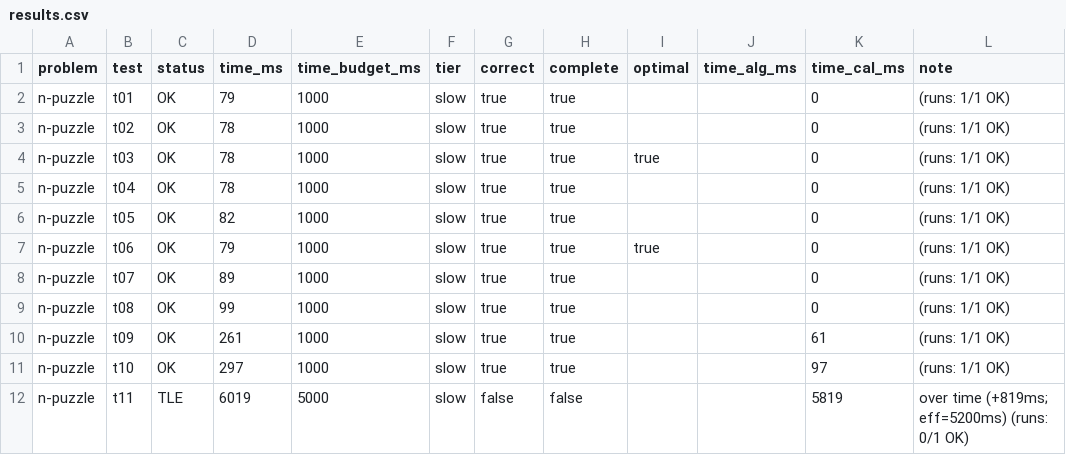
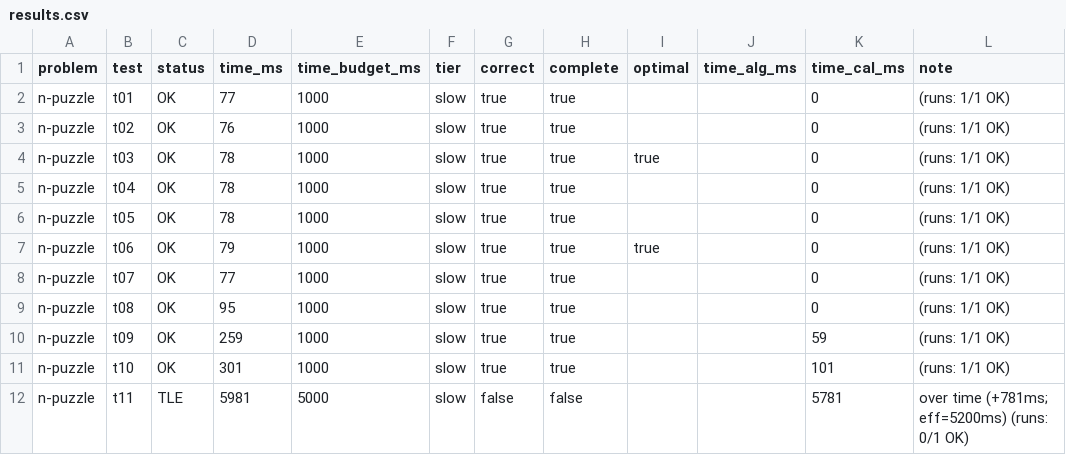
Before and after one commit to Kristian2109/Homeworks, a CSV file: .judge/results.csv, drawn as a sheet.

```diff
--- a/.judge/results.csv
+++ b/.judge/results.csv
@@ -1,12 +1,12 @@
 problem,test,status,time_ms,time_budget_ms,tier,correct,complete,optimal,time_alg_ms,time_cal_ms,note
-n-puzzle,t01,OK,79,1000,slow,true,true,,,0,(runs: 1/1 OK)
-n-puzzle,t02,OK,78,1000,slow,true,true,,,0,(runs: 1/1 OK)
+n-puzzle,t01,OK,77,1000,slow,true,true,,,0,(runs: 1/1 OK)
+n-puzzle,t02,OK,76,1000,slow,true,true,,,0,(runs: 1/1 OK)
 n-puzzle,t03,OK,78,1000,slow,true,true,true,,0,(runs: 1/1 OK)
 n-puzzle,t04,OK,78,1000,slow,true,true,,,0,(runs: 1/1 OK)
-n-puzzle,t05,OK,82,1000,slow,true,true,,,0,(runs: 1/1 OK)
+n-puzzle,t05,OK,78,1000,slow,true,true,,,0,(runs: 1/1 OK)
 n-puzzle,t06,OK,79,1000,slow,true,true,true,,0,(runs: 1/1 OK)
-n-puzzle,t07,OK,89,1000,slow,true,true,,,0,(runs: 1/1 OK)
-n-puzzle,t08,OK,99,1000,slow,true,true,,,0,(runs: 1/1 OK)
-n-puzzle,t09,OK,261,1000,slow,true,true,,,61,(runs: 1/1 OK)
-n-puzzle,t10,OK,297,1000,slow,true,true,,,97,(runs: 1/1 OK)
-n-puzzle,t11,TLE,6019,5000,slow,false,false,,,5819,over time (+819ms; eff=5200ms) (runs: 0/1 OK)
+n-puzzle,t07,OK,77,1000,slow,true,true,,,0,(runs: 1/1 OK)
+n-puzzle,t08,OK,95,1000,slow,true,true,,,0,(runs: 1/1 OK)
+n-puzzle,t09,OK,259,1000,slow,true,true,,,59,(runs: 1/1 OK)
+n-puzzle,t10,OK,301,1000,slow,true,true,,,101,(runs: 1/1 OK)
+n-puzzle,t11,TLE,5981,5000,slow,false,false,,,5781,over time (+781ms; eff=5200ms) (runs: 0/1 OK)
```
Also changed, not shown: 2 other files.
